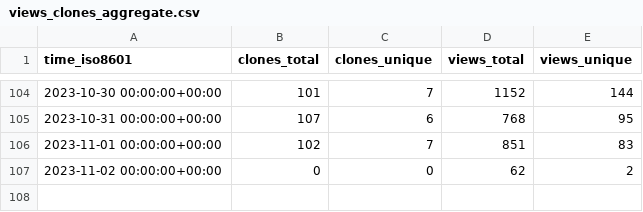
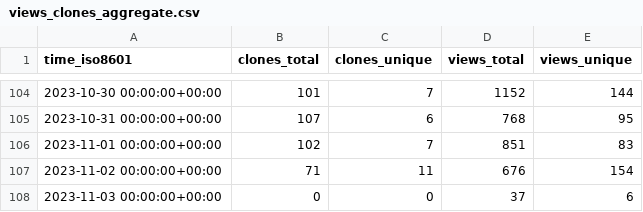
Before and after one commit to human-zoo-dan/superduperdb, a CSV file: SuperDuperDB/superduperdb/ghrs-data/views_clones_aggregate.csv, drawn as a sheet; only a part is shown, gaps mark what is left out.

```diff
--- a/SuperDuperDB/superduperdb/ghrs-data/views_clones_aggregate.csv
+++ b/SuperDuperDB/superduperdb/ghrs-data/views_clones_aggregate.csv
@@ -106,2 +106,3 @@ time_iso8601,clones_total,clones_unique,views_total,views_unique
 2023-11-01 00:00:00+00:00,102,7,851,83
-2023-11-02 00:00:00+00:00,0,0,62,2
+2023-11-02 00:00:00+00:00,71,11,676,154
+2023-11-03 00:00:00+00:00,0,0,37,6
```
Also changed, not shown: 1 other file.
